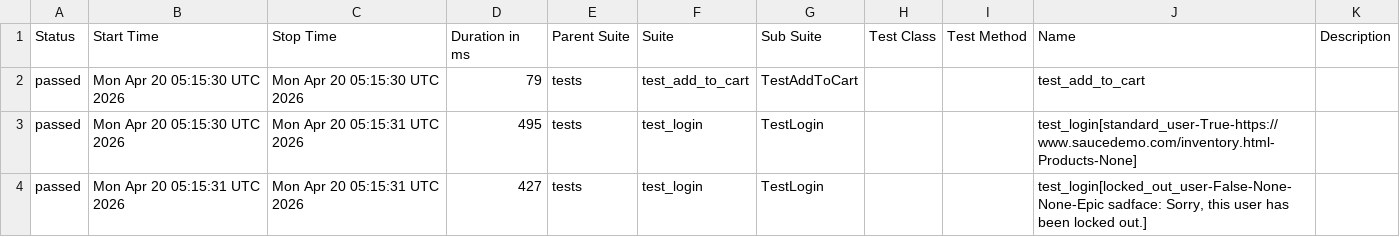
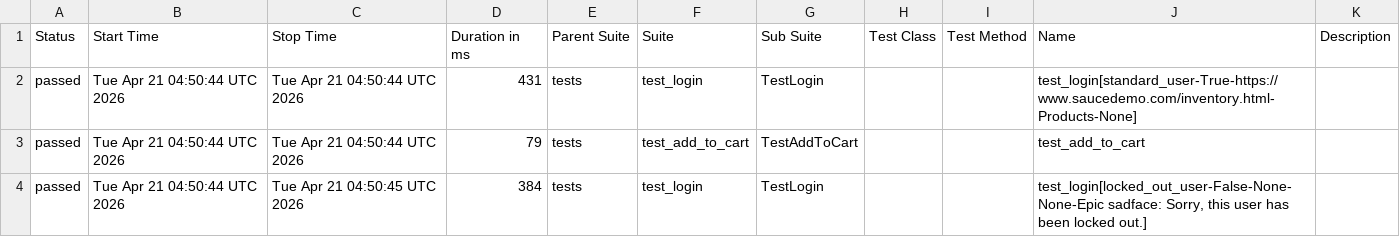
Before and after one commit to mykhailohavryliv/swaglabs-automation, a CSV file: data/suites.csv, drawn as a sheet.

```diff
--- a/data/suites.csv
+++ b/data/suites.csv
@@ -1,4 +1,4 @@
 "Status","Start Time","Stop Time","Duration in ms","Parent Suite","Suite","Sub Suite","Test Class","Test Method","Name","Description"
-"passed","Mon Apr 20 05:15:30 UTC 2026","Mon Apr 20 05:15:30 UTC 2026","79","tests","test_add_to_cart","TestAddToCart","","","test_add_to_cart",""
-"passed","Mon Apr 20 05:15:30 UTC 2026","Mon Apr 20 05:15:31 UTC 2026","495","tests","test_login","TestLogin","","","test_login[standard_user-True-https://www.saucedemo.com/inventory.html-Products-None]",""
-"passed","Mon Apr 20 05:15:31 UTC 2026","Mon Apr 20 05:15:31 UTC 2026","427","tests","test_login","TestLogin","","","test_login[locked_out_user-False-None-None-Epic sadface: Sorry, this user has been locked out.]",""
+"passed","Tue Apr 21 04:50:44 UTC 2026","Tue Apr 21 04:50:44 UTC 2026","431","tests","test_login","TestLogin","","","test_login[standard_user-True-https://www.saucedemo.com/inventory.html-Products-None]",""
+"passed","Tue Apr 21 04:50:44 UTC 2026","Tue Apr 21 04:50:44 UTC 2026","79","tests","test_add_to_cart","TestAddToCart","","","test_add_to_cart",""
+"passed","Tue Apr 21 04:50:44 UTC 2026","Tue Apr 21 04:50:45 UTC 2026","384","tests","test_login","TestLogin","","","test_login[locked_out_user-False-None-None-Epic sadface: Sorry, this user has been locked out.]",""
```
Also changed, not shown: 24 other files.
